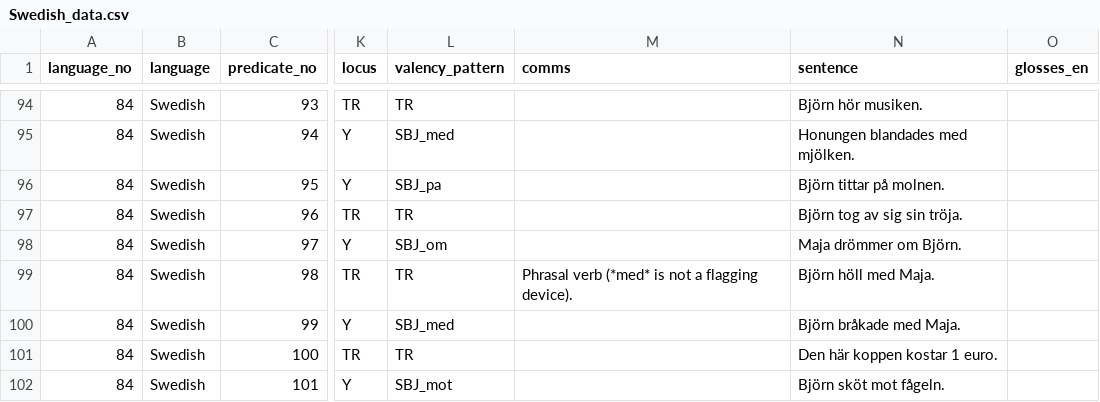
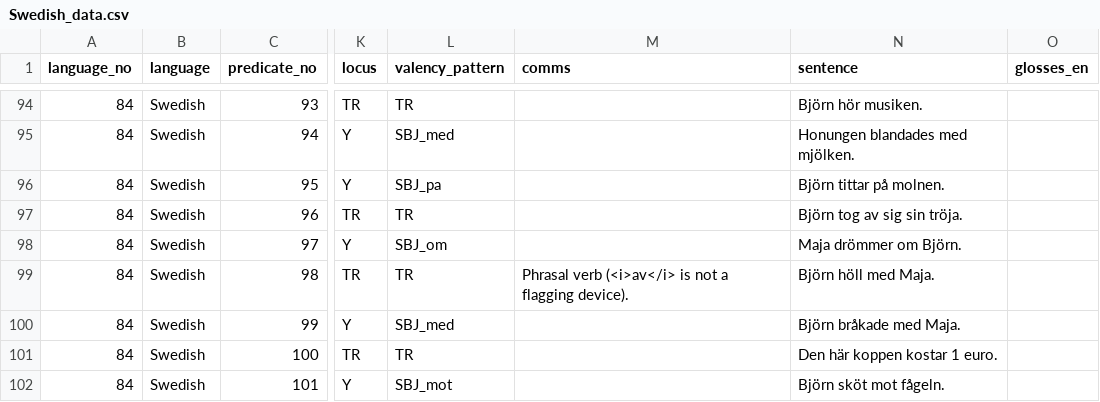
Before and after one commit to macleginn/bivaltyp, a CSV file: data/langtables/Swedish_data.csv, drawn as a sheet; only a part is shown, gaps mark what is left out; the diff covers the shown part only; the diff names each change by its address in the sheet, - before the commit and + after, or states it on an @@ line.

Commit message:
Add files via upload

```diff
--- a/data/langtables/Swedish_data.csv
+++ b/data/langtables/Swedish_data.csv
-M99 (comms): Phrasal verb (*med* is not…
+M99 (comms): Phrasal verb (<i>av</i> is not…
```
Also changed, not shown: 17 edited cells elsewhere in this file.
